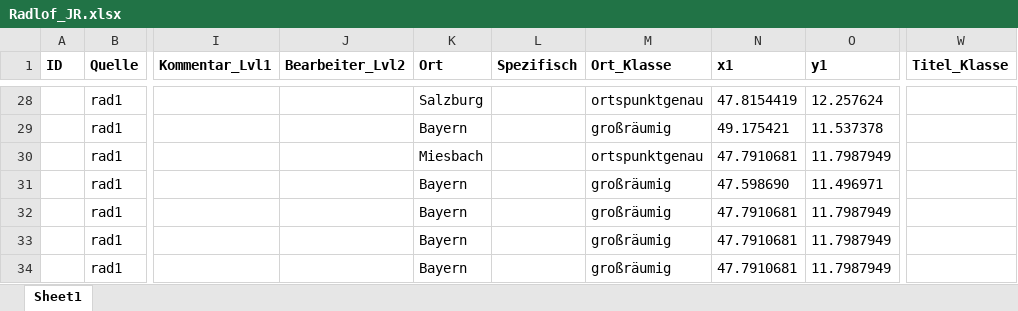
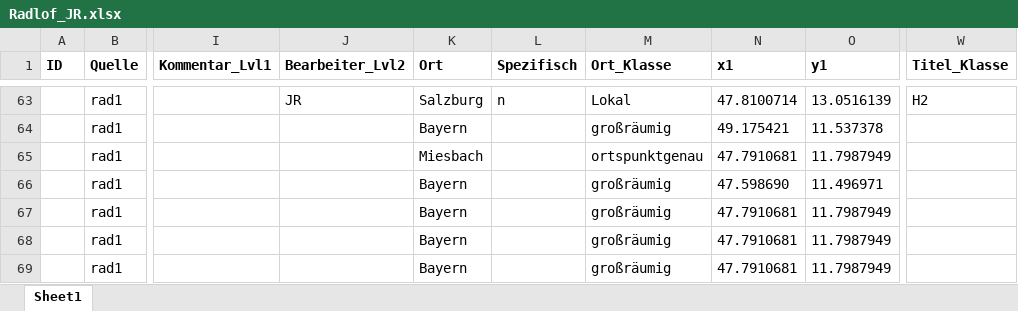
Before and after one commit to SchoenbergA/Akademie_Projekt, an Excel workbook: Datasets/Radlof/Data/Radlof_JR.xlsx, sheet Sheet1, drawn as a sheet; only a part is shown, gaps mark what is left out; values as stored, in another font and other column widths than the file's, no borders; addresses are those after the commit; the diff covers the shown part only; the diff names each change by its address in the sheet, - before the commit and + after, or states it on an @@ line.

```diff
--- a/Datasets/Radlof/Data/Radlof_JR.xlsx (sheet Sheet1)
+++ b/Datasets/Radlof/Data/Radlof_JR.xlsx (sheet Sheet1)
-J63 (Bearbeiter_Lvl2): (empty)
+J63 (Bearbeiter_Lvl2): JR
-L63 (Spezifisch): (empty)
+L63 (Spezifisch): n
-M63 (Ort_Klasse): ortspunktgenau
+M63 (Ort_Klasse): Lokal
-N63 (x1): 47.8154419
+N63 (x1): 47.8100714
-O63 (y1): 12.257624
+O63 (y1): 13.0516139
-W63 (Titel_Klasse): (empty)
+W63 (Titel_Klasse): H2
```
Also changed, not shown: 37 added rows, 2 removed rows, 109 edited cells and cell formats elsewhere in this sheet.
